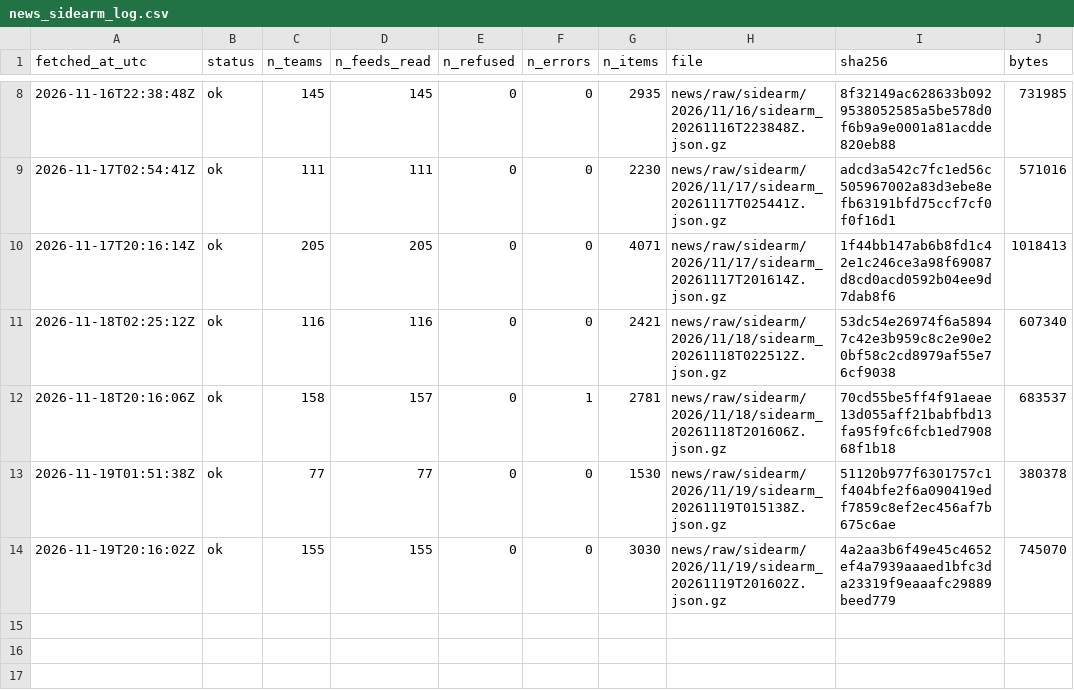
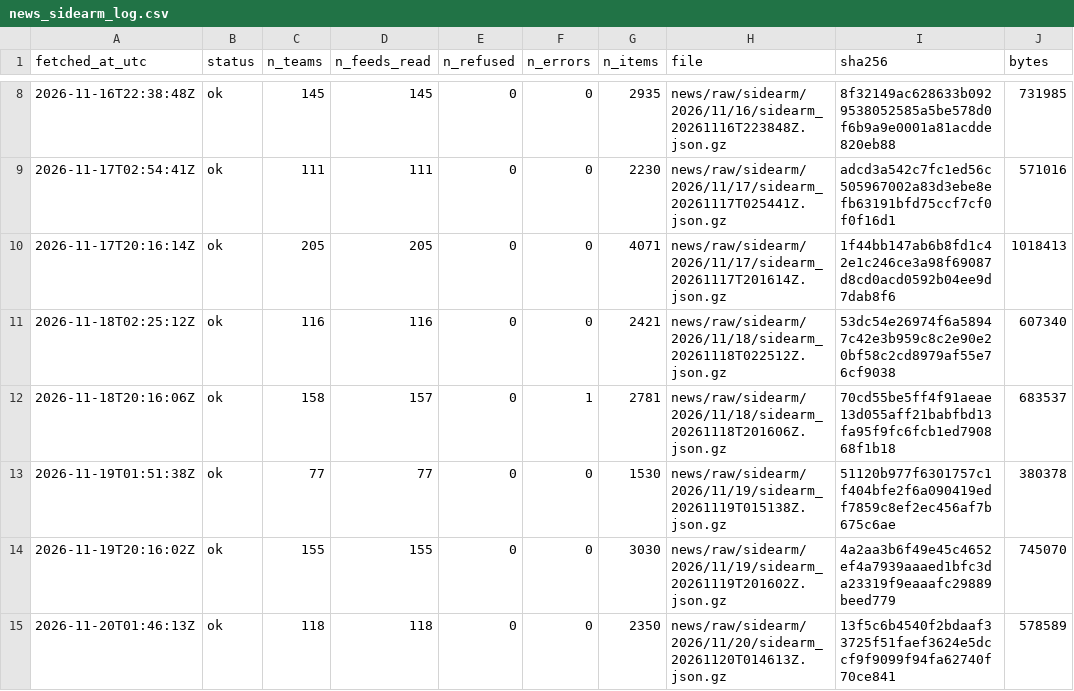
Before and after one commit to ohektner/shac-sb-index, a CSV file: data/status/news_sidearm_log.csv, drawn as a sheet; only a part is shown, gaps mark what is left out.

```diff
--- a/data/status/news_sidearm_log.csv
+++ b/data/status/news_sidearm_log.csv
@@ -14 +14,2 @@ fetched_at_utc,status,n_teams,n_feeds_read,n_refused,n_errors,n_items,file,sha25
 2026-11-19T20:16:02Z,ok,155,155,0,0,3030,news/raw/sidearm/2026/11/19/sidearm_20261119T201602Z.json.gz,4a2aa3b6f49e45c4652ef4a7939aaaed1bfc3da23319f9eaaafc29889beed779,745070
+2026-11-20T01:46:13Z,ok,118,118,0,0,2350,news/raw/sidearm/2026/11/20/sidearm_20261120T014613Z.json.gz,13f5c6b4540f2bdaaf33725f51faef3624e5dccf9f9099f94fa62740f70ce841,578589
```
